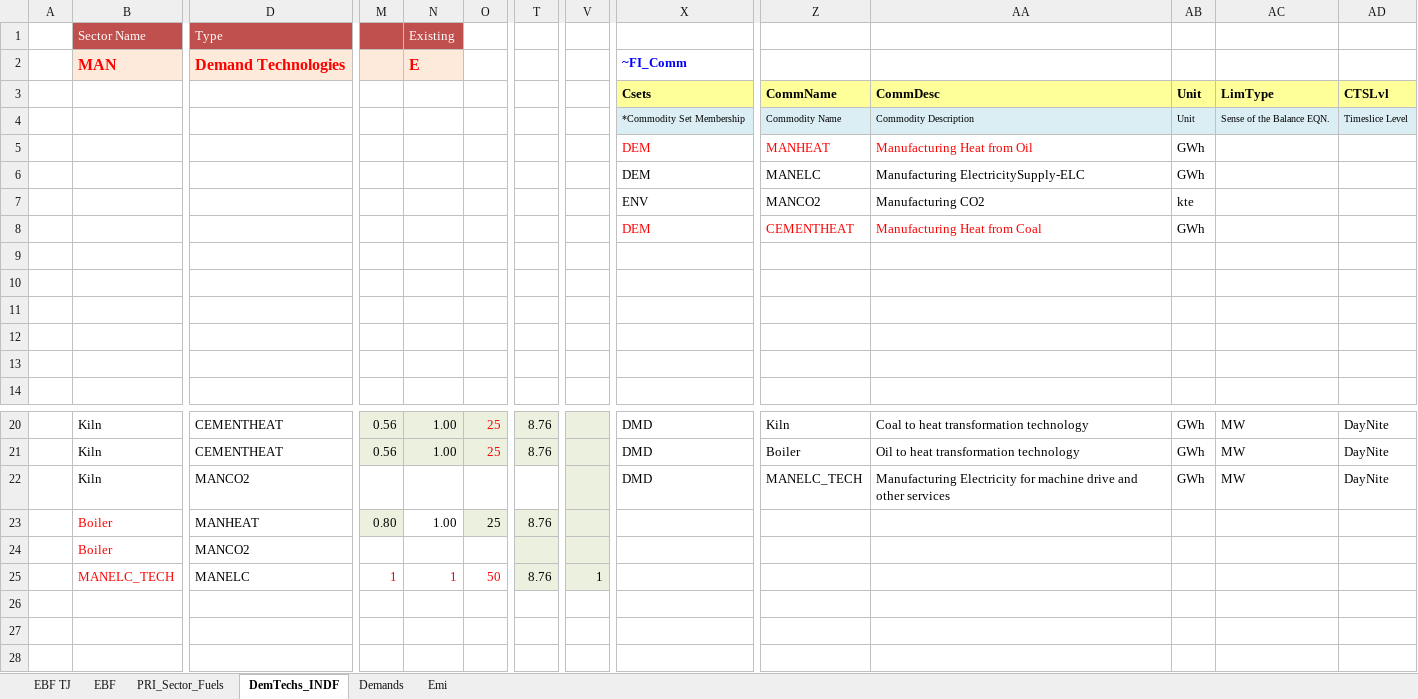
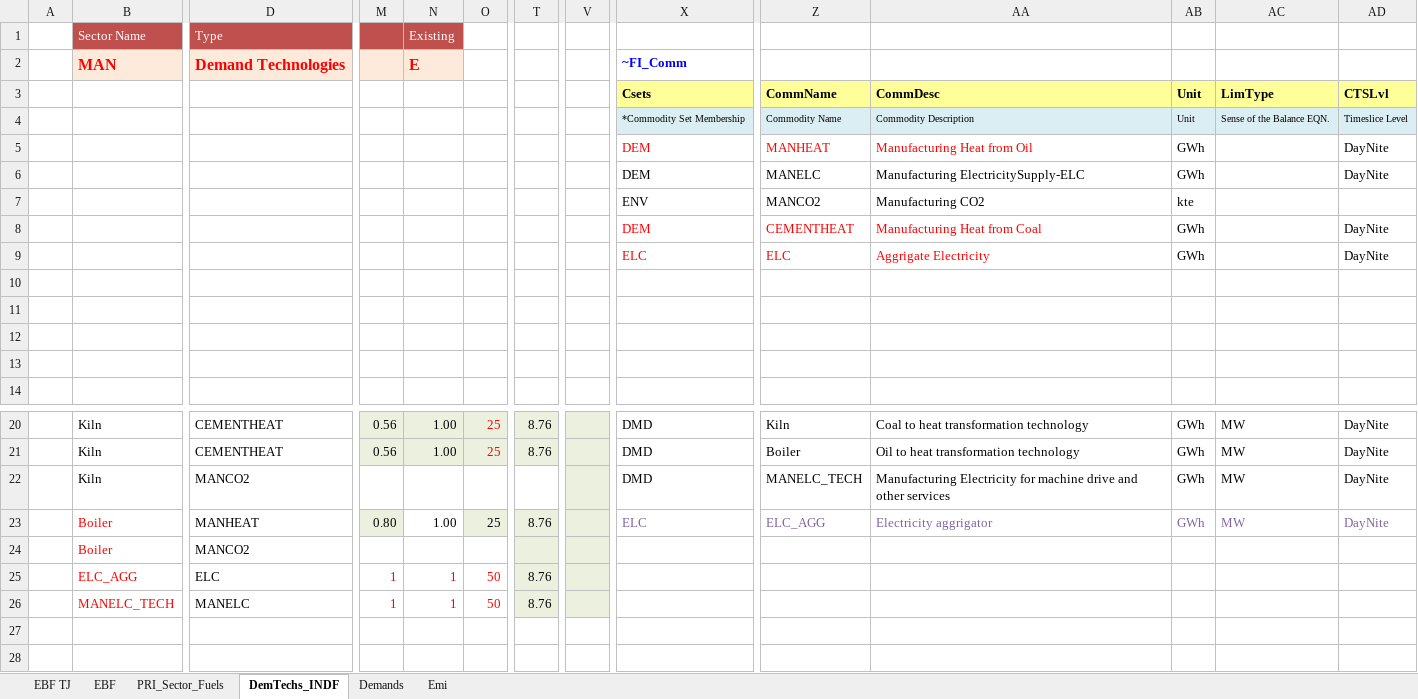
Before and after one commit to Tamenew/MANU2025, an Excel workbook: VT_REG_PRI_V01.xlsx, sheet DemTechs_INDF, drawn as a sheet; only a part is shown, gaps mark what is left out; the shorter side is filled out with more unchanged rows; values as stored, in another font and other column widths than the file's, no borders; charts and pictures not drawn; addresses are those after the commit; rows hold the shown columns only; the diff names each change by its address in the sheet, - before the commit and + after, or states it on an @@ line.

```diff
--- a/VT_REG_PRI_V01.xlsx (sheet DemTechs_INDF)
+++ b/VT_REG_PRI_V01.xlsx (sheet DemTechs_INDF)
-AD5:AD6: (empty)
+AD5:AD6: DayNite
-AD8: (empty)
+AD8: DayNite
-row 9: (empty)
+row 9:  |  |  |  |  |  |  |  | ELC | ELC | Aggrigate Electricity | GWh |  | DayNite
-X23: (empty)
+X23: ELC
-Z23: (empty)
+Z23: ELC_AGG
-AA23: (empty)
+AA23: Electricity aggrigator
-AB23: (empty)
+AB23: GWh
-AC23: (empty)
+AC23: MW
-AD23: (empty)
+AD23: DayNite
+row 25:  | ELC_AGG | ELC | 1 | 1 | 50 | 8.76
-V26: 1
+V26: (empty)
```
Also changed, not shown: sheet PRI_Sector_Fuels, formulas that keep their value, charts or pictures, SubRES_TMPL/SubRES_NewTechs.xlsx.
